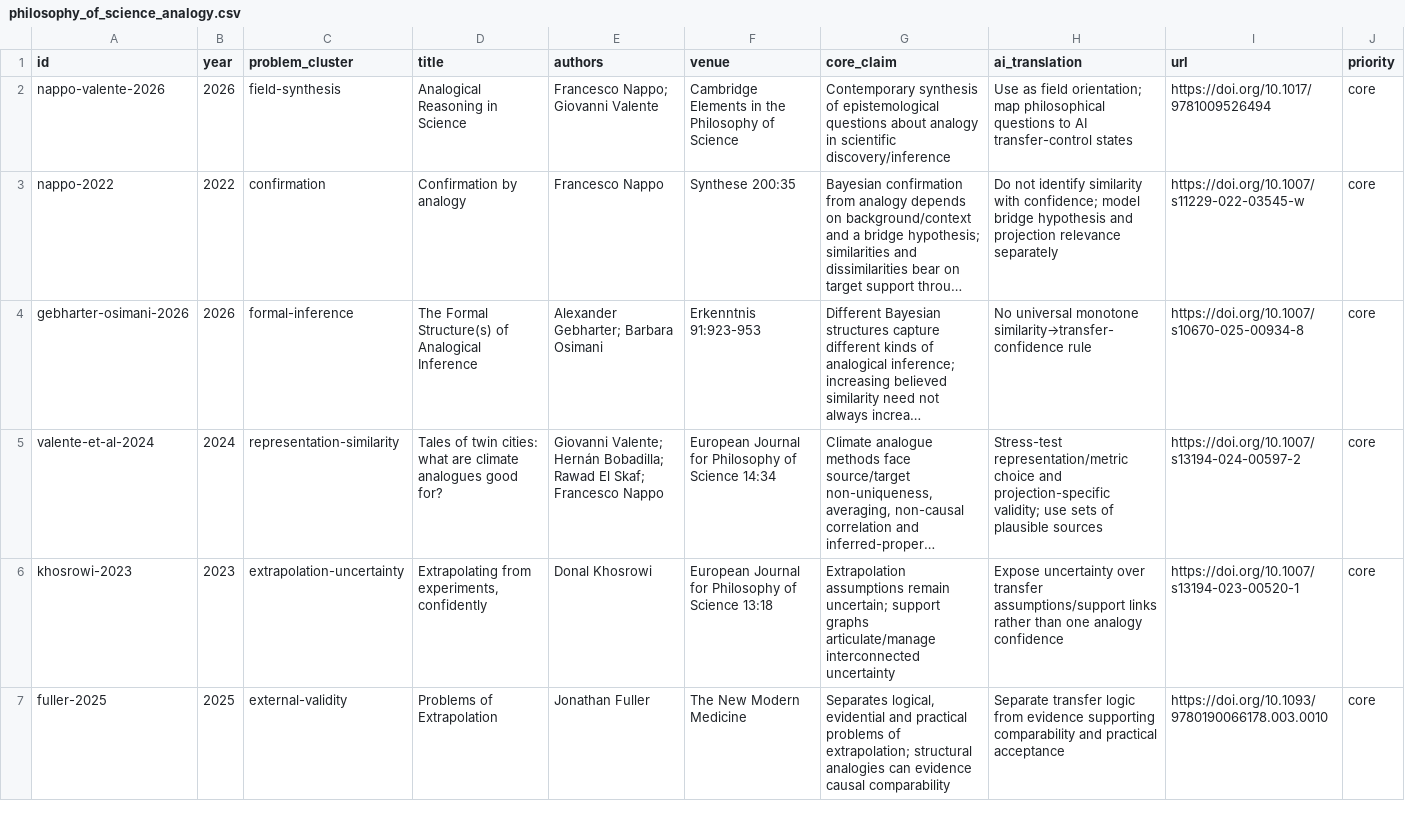
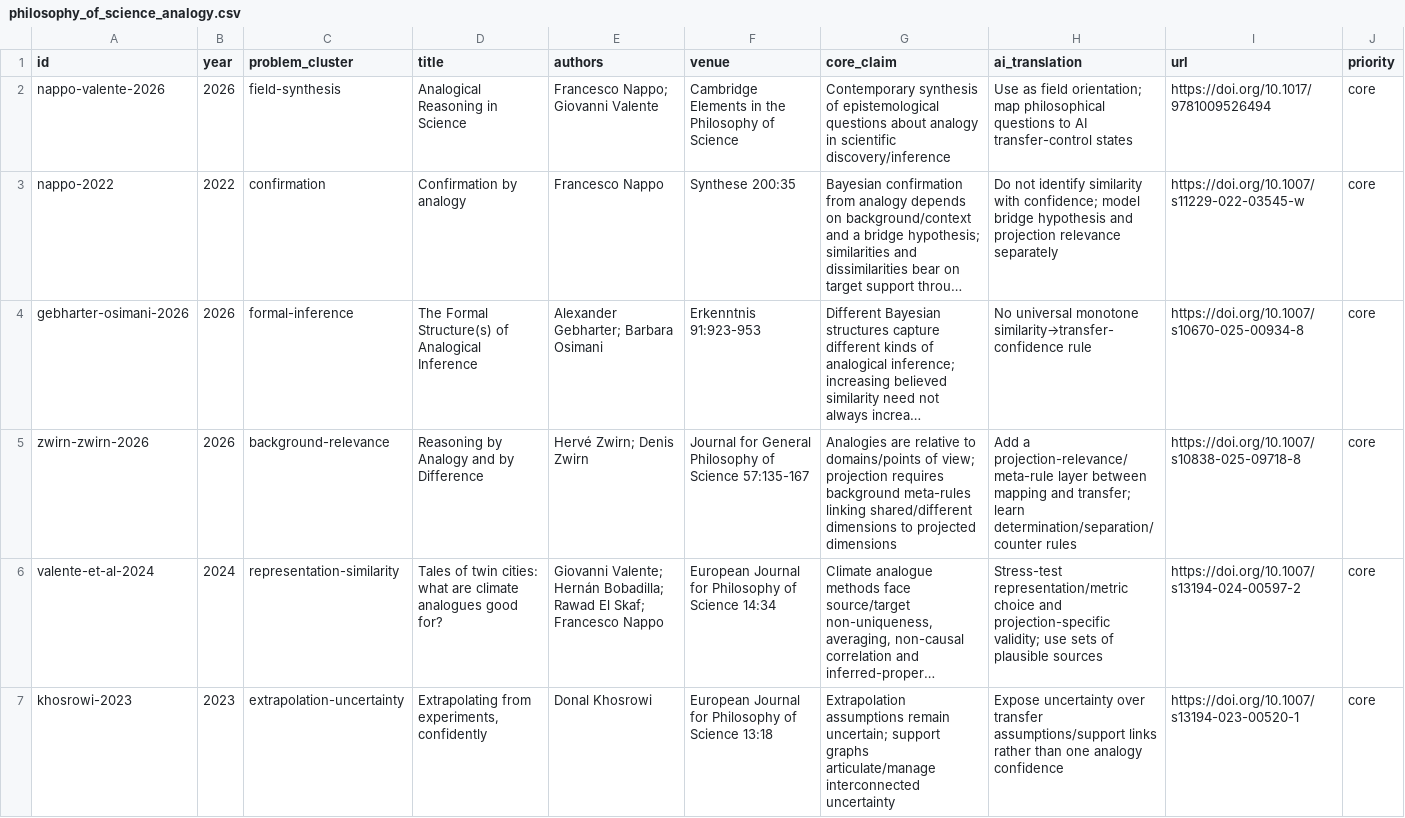
Before and after one commit to zhhos98-cell/Analogical_reasoing, a CSV file: data/philosophy_of_science_analogy.csv, drawn as a sheet; only a part is shown; the shorter side is filled out with more unchanged rows; long unchanged cells end in …; the diff covers the shown part only; the diff names each change by its address in the sheet, - before the commit and + after, or states it on an @@ line.

Commit message:
Add meta-rule and philosophy-AI bridge literature

```diff
--- a/data/philosophy_of_science_analogy.csv
+++ b/data/philosophy_of_science_analogy.csv
+row 5: zwirn-zwirn-2026 | 2026 | background-relevance | Reasoning by Analogy and by Difference | Hervé Zwirn; Denis Zwirn | Journal for General Philosophy of Science 57:135-167 | Analogies are relative to domains/points of view; projection requires background meta-rules linking shared/different dimensions to projected dimensions | Add a projection-relevance/meta-rule layer between mapping and transfer; learn determination/separation/counter rules | https://doi.org/10.1007/s10838-025-09718-8 | core
```
Also changed, not shown: 1 added row elsewhere in this file.
